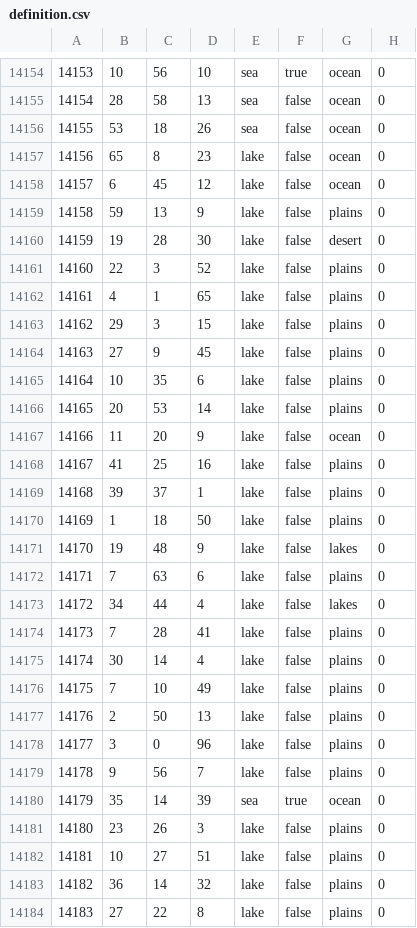
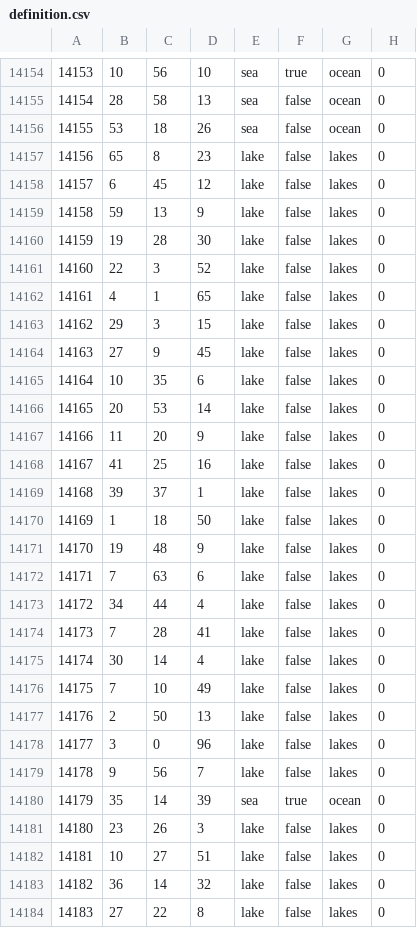
Before and after one commit to Lennardhoi/HFUrope, a CSV file: map/definition.csv, drawn as a sheet; only a part is shown, gaps mark what is left out; the diff covers the shown part only.

Commit message:
Update definition.csv

```diff
--- a/map/definition.csv
+++ b/map/definition.csv
@@ -14156,29 +14156,29 @@
 14155;53;18;26;sea;false;ocean;0
-14156;65;8;23;lake;false;ocean;0
-14157;6;45;12;lake;false;ocean;0
-14158;59;13;9;lake;false;plains;0
-14159;19;28;30;lake;false;desert;0
-14160;22;3;52;lake;false;plains;0
-14161;4;1;65;lake;false;plains;0
-14162;29;3;15;lake;false;plains;0
-14163;27;9;45;lake;false;plains;0
-14164;10;35;6;lake;false;plains;0
-14165;20;53;14;lake;false;plains;0
-14166;11;20;9;lake;false;ocean;0
-14167;41;25;16;lake;false;plains;0
-14168;39;37;1;lake;false;plains;0
-14169;1;18;50;lake;false;plains;0
+14156;65;8;23;lake;false;lakes;0
+14157;6;45;12;lake;false;lakes;0
+14158;59;13;9;lake;false;lakes;0
+14159;19;28;30;lake;false;lakes;0
+14160;22;3;52;lake;false;lakes;0
+14161;4;1;65;lake;false;lakes;0
+14162;29;3;15;lake;false;lakes;0
+14163;27;9;45;lake;false;lakes;0
+14164;10;35;6;lake;false;lakes;0
+14165;20;53;14;lake;false;lakes;0
+14166;11;20;9;lake;false;lakes;0
+14167;41;25;16;lake;false;lakes;0
+14168;39;37;1;lake;false;lakes;0
+14169;1;18;50;lake;false;lakes;0
 14170;19;48;9;lake;false;lakes;0
-14171;7;63;6;lake;false;plains;0
+14171;7;63;6;lake;false;lakes;0
 14172;34;44;4;lake;false;lakes;0
-14173;7;28;41;lake;false;plains;0
-14174;30;14;4;lake;false;plains;0
-14175;7;10;49;lake;false;plains;0
-14176;2;50;13;lake;false;plains;0
-14177;3;0;96;lake;false;plains;0
-14178;9;56;7;lake;false;plains;0
+14173;7;28;41;lake;false;lakes;0
+14174;30;14;4;lake;false;lakes;0
+14175;7;10;49;lake;false;lakes;0
+14176;2;50;13;lake;false;lakes;0
+14177;3;0;96;lake;false;lakes;0
+14178;9;56;7;lake;false;lakes;0
 14179;35;14;39;sea;true;ocean;0
-14180;23;26;3;lake;false;plains;0
-14181;10;27;51;lake;false;plains;0
-14182;36;14;32;lake;false;plains;0
-14183;27;22;8;lake;false;plains;0
+14180;23;26;3;lake;false;lakes;0
+14181;10;27;51;lake;false;lakes;0
+14182;36;14;32;lake;false;lakes;0
+14183;27;22;8;lake;false;lakes;0
```
Also changed, not shown: 114 edited cells elsewhere in this file.
